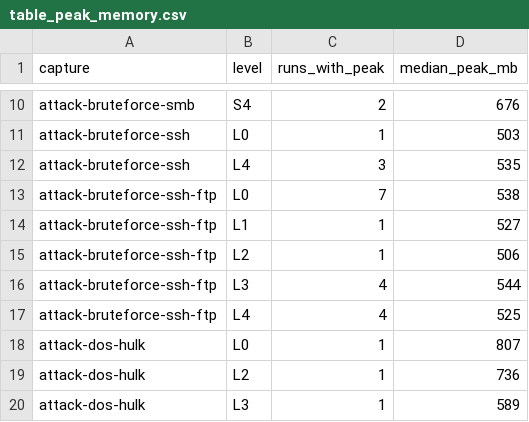
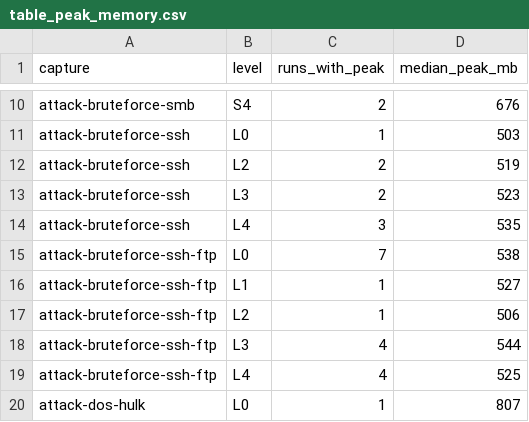
Before and after one commit to AMSONI777/suricata-memcap-genis, a CSV file: results/table_peak_memory.csv, drawn as a sheet; only a part is shown, gaps mark what is left out; the shorter side is filled out with more unchanged rows; the diff names each change by its address in the sheet, - before the commit and + after, or states it on an @@ line.

```diff
--- a/results/table_peak_memory.csv
+++ b/results/table_peak_memory.csv
+row 12: attack-bruteforce-ssh | L2 | 2 | 519
+row 13: attack-bruteforce-ssh | L3 | 2 | 523
```
Also changed, not shown: results/retention_all.csv, results/runs_summary.csv, 13 other files.
